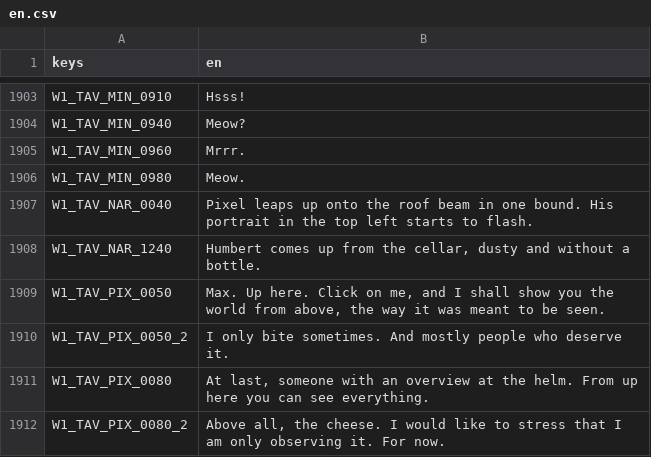
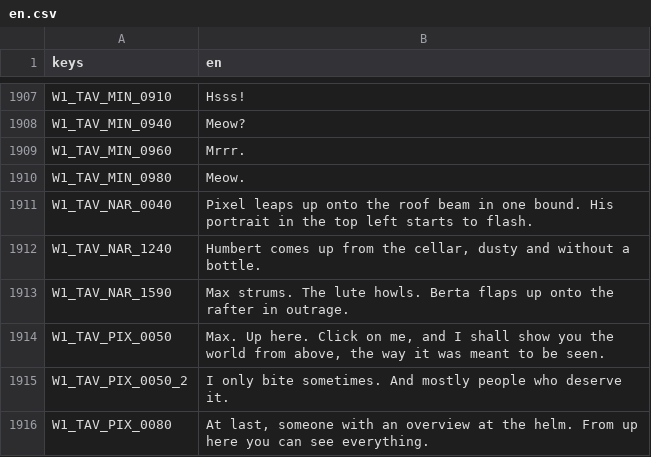
Before and after one commit to seb-nsu/Max-against-the-world, a CSV file: docs/uebersetzung/en.csv, drawn as a sheet; only a part is shown, gaps mark what is left out; the shorter side is filled out with more unchanged rows; the diff covers the shown part only.

```diff
--- a/docs/uebersetzung/en.csv
+++ b/docs/uebersetzung/en.csv
@@ -1908,2 +1912,3 @@ W1_TAV_NAR_0040,Pixel leaps up onto the roof beam in one bound. His portrait in
 W1_TAV_NAR_1240,"Humbert comes up from the cellar, dusty and without a bottle."
+W1_TAV_NAR_1590,Max strums. The lute howls. Berta flaps up onto the rafter in outrage.
 W1_TAV_PIX_0050,"Max. Up here. Click on me, and I shall show you the world from above, the way it was meant to be seen."
```
Also changed, not shown: 8 added rows and 2 edited cells elsewhere in this file, 37 other files.
